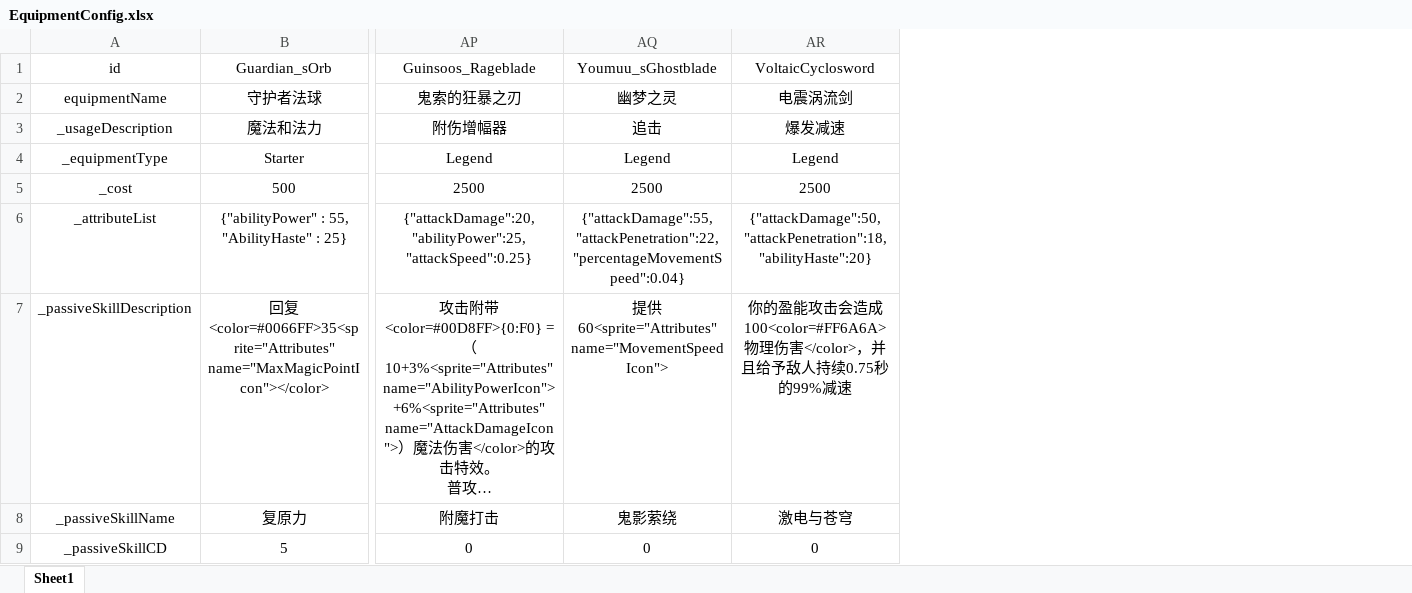
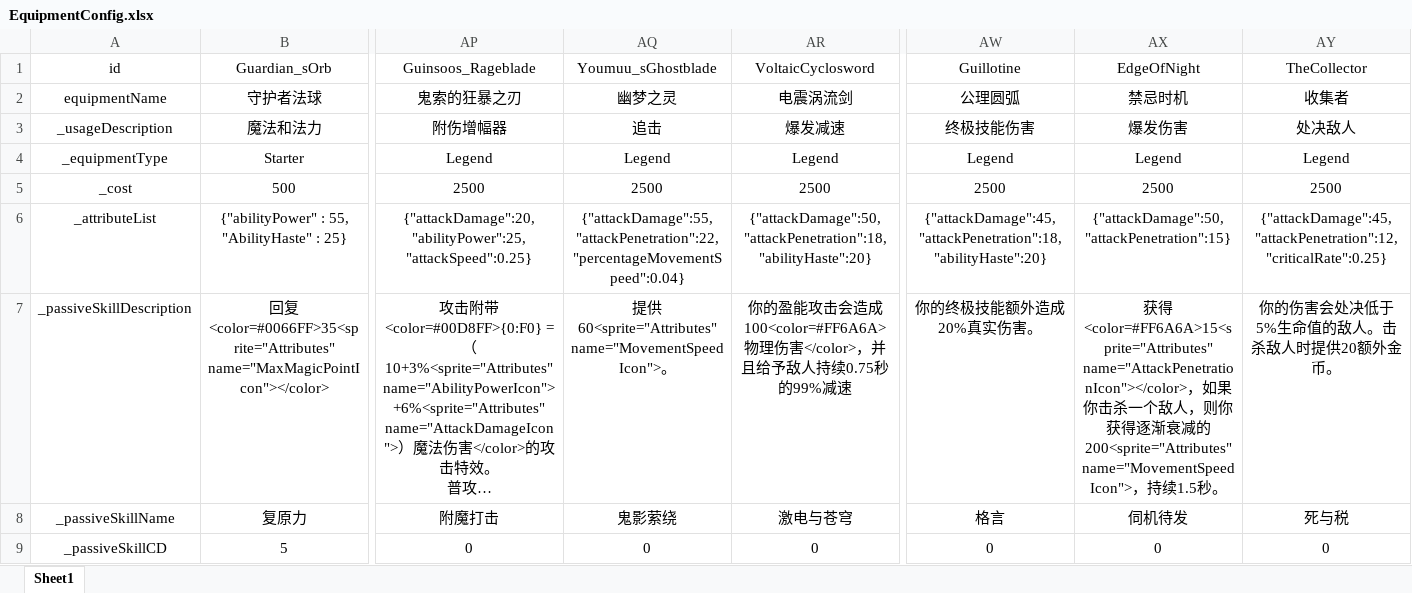
Before and after one commit to GTO-Longer/SoulFighterSurvivor, an Excel workbook: Assets/Resources/Configs/EquipmentConfig.xlsx, sheet Sheet1, drawn as a sheet; only a part is shown, gaps mark what is left out; long unchanged cells end in …; values as stored, in another font and other column widths than the file's, no borders; the diff names each change by its address in the sheet, - before the commit and + after, or states it on an @@ line.

Commit message:
Add 实现“公理圆弧”装备效果

```diff
--- a/Assets/Resources/Configs/EquipmentConfig.xlsx (sheet Sheet1)
+++ b/Assets/Resources/Configs/EquipmentConfig.xlsx (sheet Sheet1)
+column AW (Guillotine), rows 2-9: 公理圆弧 | 终极技能伤害 | Legend | 2500 | {"attackDamage":45,"attackPenetration":18,"abilityHaste":20} | 你的终极技能额外造成20%真实伤害。 | 格言 | 0
+column AX (EdgeOfNight), rows 2-9: 禁忌时机 | 爆发伤害 | Legend | 2500 | {"attackDamage":50,"attackPenetration":15} | 获得<color=#FF6A6A>15<sprite="Attributes" name="AttackPenetrationIcon"></color>，如果你击杀一个敌人，则你获得逐渐衰减的200<sprite="Attributes" name="MovementSpeedIcon">，持续1.5秒。 | 伺机待发 | 0
+column AY (TheCollector), rows 2-9: 收集者 | 处决敌人 | Legend | 2500 | {"attackDamage":45,"attackPenetration":12,"criticalRate":0.25} | 你的伤害会处决低于5%生命值的敌人。击杀敌人时提供20额外金币。 | 死与税 | 0
-AQ7 (Youmuu_sGhostblade): …60<sprite="Attributes" name="MovementSpeedIcon">
+AQ7 (Youmuu_sGhostblade): …60<sprite="Attributes" name="MovementSpeedIcon">。
```
Also changed, not shown: 3 other files.
